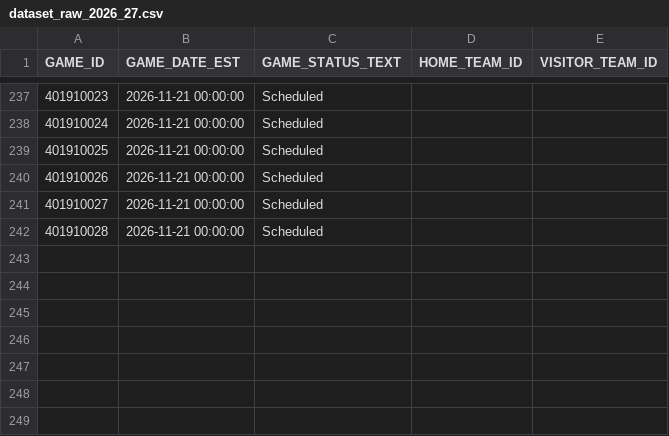
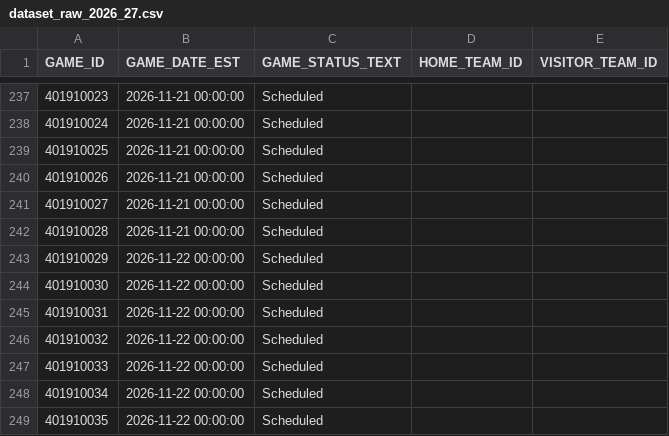
Before and after one commit to lorenzocirla-creator/nba-overunder-pipeline, a CSV file: dati/dataset_raw_2026_27.csv, drawn as a sheet; only a part is shown, gaps mark what is left out; the diff names each change by its address in the sheet, - before the commit and + after, or states it on an @@ line.

```diff
--- a/dati/dataset_raw_2026_27.csv
+++ b/dati/dataset_raw_2026_27.csv
+row 243: 401910029 | 2026-11-22 00:00:00 | Scheduled
+row 244: 401910030 | 2026-11-22 00:00:00 | Scheduled
+row 245: 401910031 | 2026-11-22 00:00:00 | Scheduled
+row 246: 401910032 | 2026-11-22 00:00:00 | Scheduled
+row 247: 401910033 | 2026-11-22 00:00:00 | Scheduled
+row 248: 401910034 | 2026-11-22 00:00:00 | Scheduled
+row 249: 401910035 | 2026-11-22 00:00:00 | Scheduled
```
Also changed, not shown: dati/dataset_regular_2026_27.csv, dati/linee_mercato_2026_27.csv, 10 other files.
